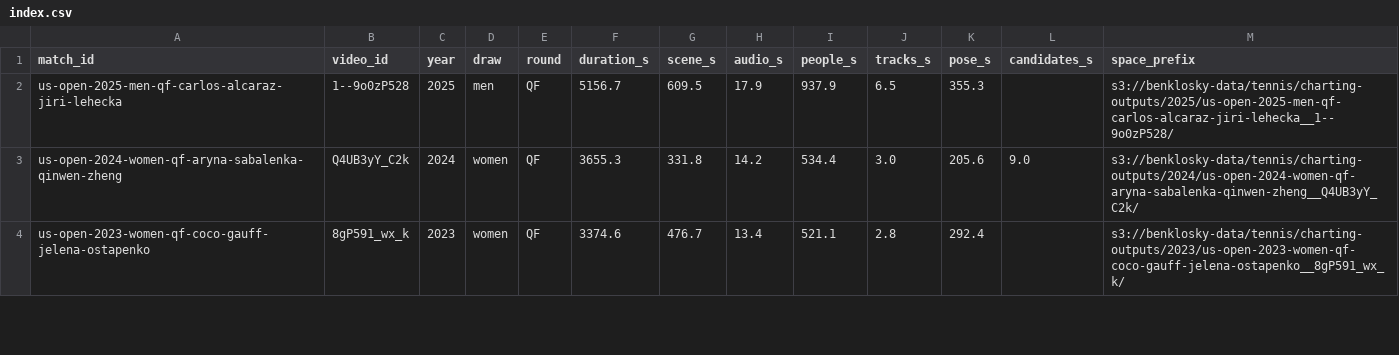
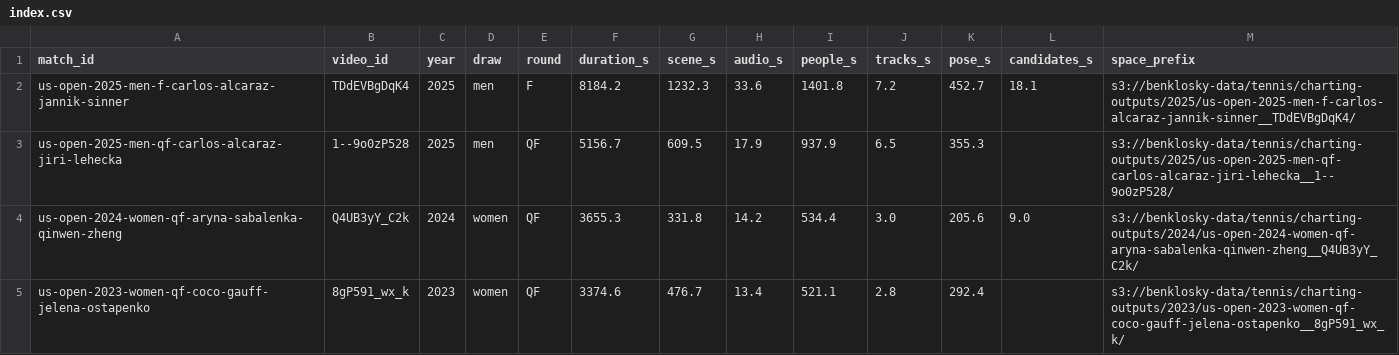
Before and after one commit to bklosk/tennis, a CSV file: charting/results/index.csv, drawn as a sheet; only a part is shown; the diff names each change by its address in the sheet, - before the commit and + after, or states it on an @@ line.

```diff
--- a/charting/results/index.csv
+++ b/charting/results/index.csv
+row 2: us-open-2025-men-f-carlos-alcaraz-jannik-sinner | TDdEVBgDqK4 | 2025 | men | F | 8184.2 | 1232.3 | 33.6 | 1401.8 | 7.2 | 452.7 | 18.1 | s3://benklosky-data/tennis/charting-outputs/2025/us-open-2025-men-f-carlos-alcaraz-jannik-sinner__TDdEVBgDqK4/
```
Also changed, not shown: 3 other files.
